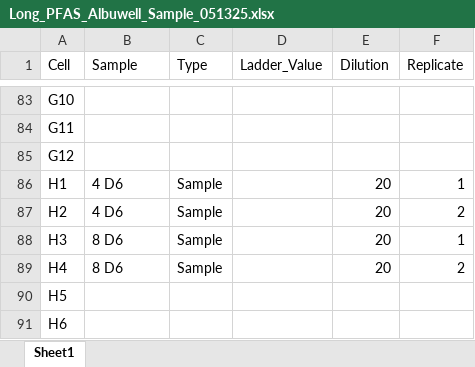
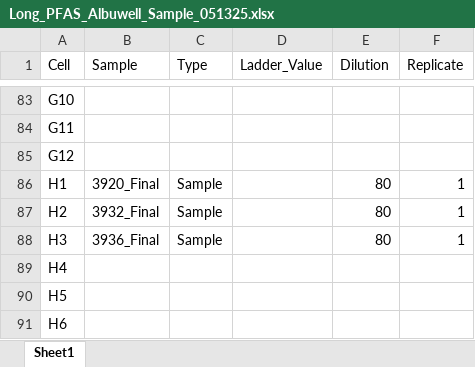
Before and after one commit to usckrc/PFAS_met_cage, an Excel workbook: VQC R work/Albuwell Data Sheets/Long_PFAS_Albuwell_Sample_051325.xlsx, sheet Sheet1, drawn as a sheet; only a part is shown, gaps mark what is left out; values as stored, in another font and other column widths than the file's, no borders; the diff names each change by its address in the sheet, - before the commit and + after, or states it on an @@ line.

Commit message:
Add files via upload

```diff
--- a/VQC R work/Albuwell Data Sheets/Long_PFAS_Albuwell_Sample_051325.xlsx (sheet Sheet1)
+++ b/VQC R work/Albuwell Data Sheets/Long_PFAS_Albuwell_Sample_051325.xlsx (sheet Sheet1)
-B86 (Sample): 4 D6
+B86 (Sample): 3920_Final
-E86:E88 (Dilution): 20
+E86:E88 (Dilution): 80
-B87 (Sample): 4 D6
+B87 (Sample): 3932_Final
-F87 (Replicate): 2
+F87 (Replicate): 1
-B88 (Sample): 8 D6
+B88 (Sample): 3936_Final
-B89 (Sample): 8 D6
+B89 (Sample): (empty)
-C89 (Type): Sample
+C89 (Type): (empty)
-E89 (Dilution): 20
+E89 (Dilution): (empty)
-F89 (Replicate): 2
+F89 (Replicate): (empty)
```
